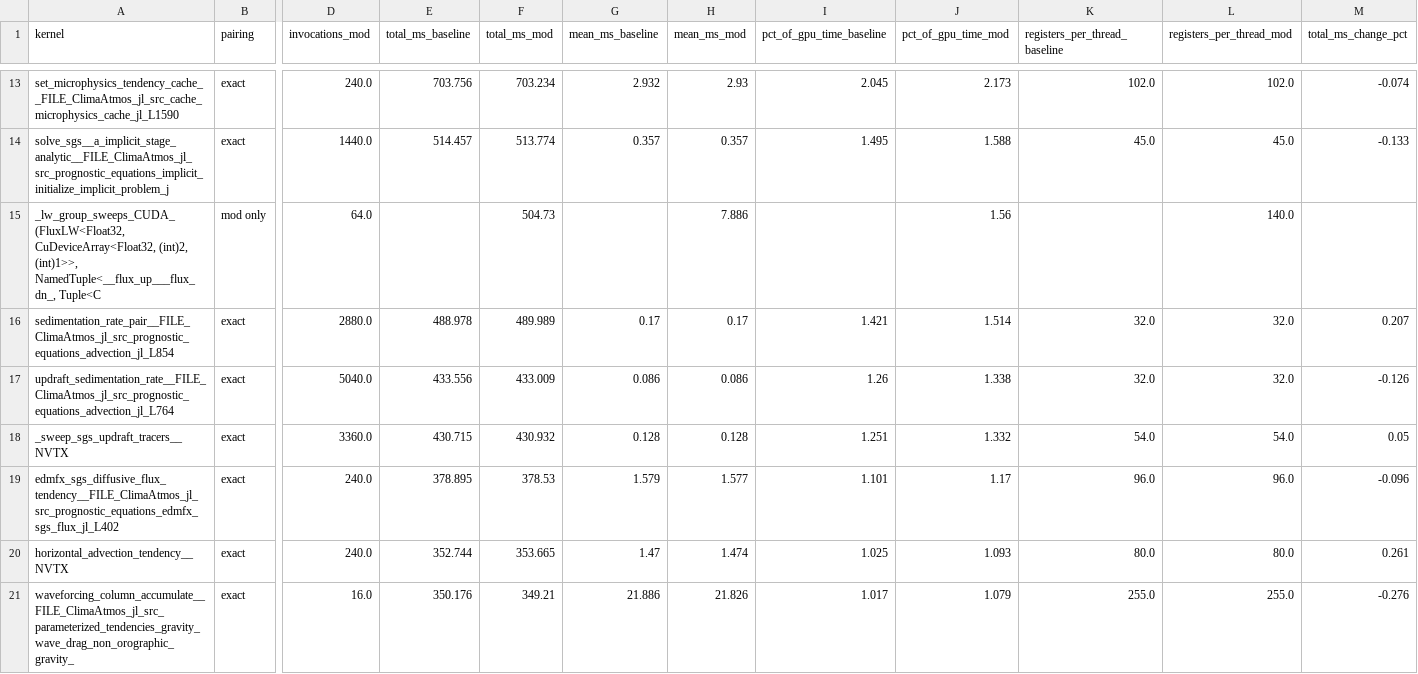
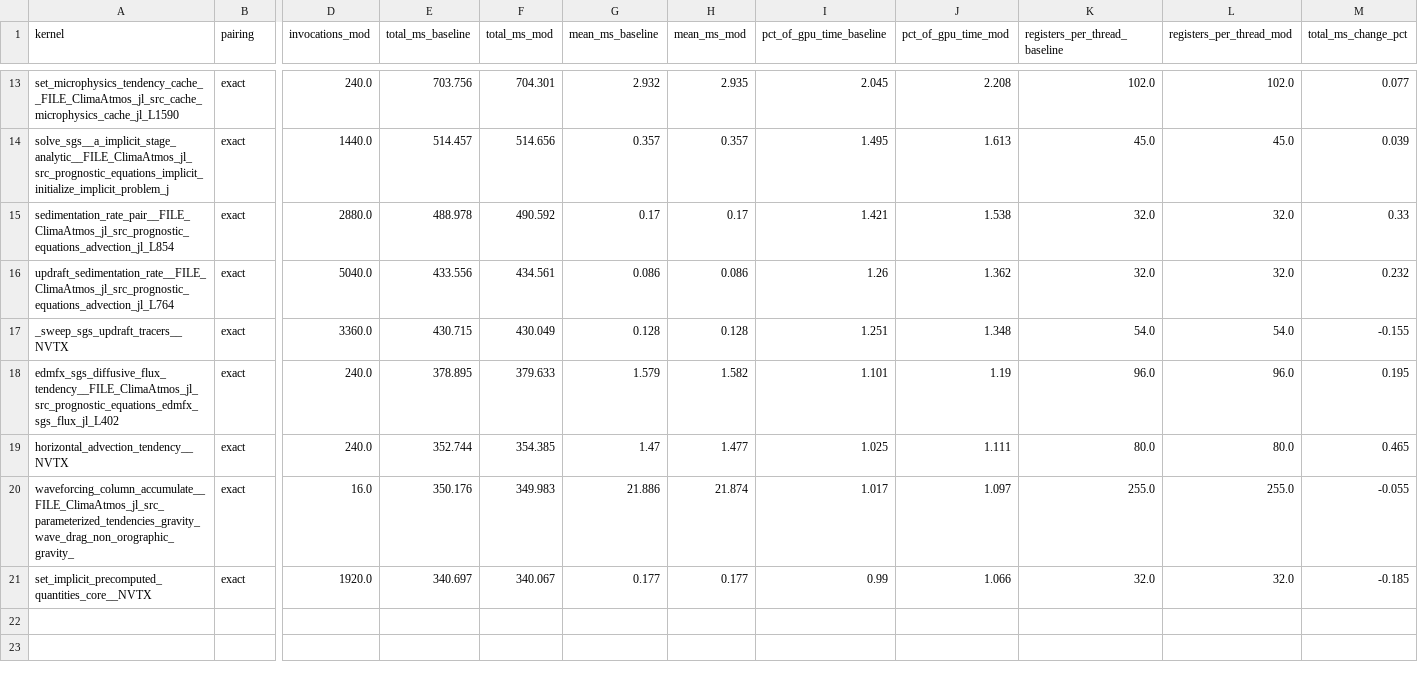
Before and after one commit to petebachant/clima-gpu-profiling, a CSV file: results/top-kernels.csv, drawn as a sheet; only a part is shown, gaps mark what is left out; removed rows and columns are numbered as before the commit, all else as after; rows hold the shown columns only; the diff covers the shown part only; the diff names each change by its address in the sheet, - before the commit and + after, or states it on an @@ line.

```diff
--- a/results/top-kernels.csv
+++ b/results/top-kernels.csv
-F13 (total_ms_mod): 703.234
+F13 (total_ms_mod): 704.301
-H13 (mean_ms_mod): 2.93
+H13 (mean_ms_mod): 2.935
-J13 (pct_of_gpu_time_mod): 2.173
+J13 (pct_of_gpu_time_mod): 2.208
-M13 (total_ms_change_pct): -0.074
+M13 (total_ms_change_pct): 0.077
-F14 (total_ms_mod): 513.774
+F14 (total_ms_mod): 514.656
-J14 (pct_of_gpu_time_mod): 1.588
+J14 (pct_of_gpu_time_mod): 1.613
-M14 (total_ms_change_pct): -0.133
+M14 (total_ms_change_pct): 0.039
-row 15: _lw_group_sweeps_CUDA_(FluxLW<Float32, CuDeviceArray<Float32, (int)2, (int)1>>, NamedTuple<__flux_up___flux_dn_, Tuple<C | mod only | 64.0 |  | 504.73 |  | 7.886 |  | 1.56 |  | 140.0
-F15 (total_ms_mod): 489.989
+F15 (total_ms_mod): 490.592
-J15 (pct_of_gpu_time_mod): 1.514
+J15 (pct_of_gpu_time_mod): 1.538
-M15 (total_ms_change_pct): 0.207
+M15 (total_ms_change_pct): 0.33
-F16 (total_ms_mod): 433.009
+F16 (total_ms_mod): 434.561
-J16 (pct_of_gpu_time_mod): 1.338
+J16 (pct_of_gpu_time_mod): 1.362
-M16 (total_ms_change_pct): -0.126
+M16 (total_ms_change_pct): 0.232
-F17 (total_ms_mod): 430.932
+F17 (total_ms_mod): 430.049
-J17 (pct_of_gpu_time_mod): 1.332
+J17 (pct_of_gpu_time_mod): 1.348
-M17 (total_ms_change_pct): 0.05
+M17 (total_ms_change_pct): -0.155
-F18 (total_ms_mod): 378.53
+F18 (total_ms_mod): 379.633
-H18 (mean_ms_mod): 1.577
+H18 (mean_ms_mod): 1.582
-J18 (pct_of_gpu_time_mod): 1.17
+J18 (pct_of_gpu_time_mod): 1.19
-M18 (total_ms_change_pct): -0.096
+M18 (total_ms_change_pct): 0.195
-F19 (total_ms_mod): 353.665
+F19 (total_ms_mod): 354.385
-H19 (mean_ms_mod): 1.474
+H19 (mean_ms_mod): 1.477
-J19 (pct_of_gpu_time_mod): 1.093
+J19 (pct_of_gpu_time_mod): 1.111
-M19 (total_ms_change_pct): 0.261
+M19 (total_ms_change_pct): 0.465
-F20 (total_ms_mod): 349.21
+F20 (total_ms_mod): 349.983
-H20 (mean_ms_mod): 21.826
+H20 (mean_ms_mod): 21.874
-J20 (pct_of_gpu_time_mod): 1.079
+J20 (pct_of_gpu_time_mod): 1.097
-M20 (total_ms_change_pct): -0.276
+M20 (total_ms_change_pct): -0.055
+row 21: set_implicit_precomputed_quantities_core__NVTX | exact | 1920.0 | 340.697 | 340.067 | 0.177 | 0.177 | 0.99 | 1.066 | 32.0 | 32.0 | -0.185
```
Also changed, not shown: 2 added rows, 2 removed rows and 26 edited cells elsewhere in this file, 7 other files.
